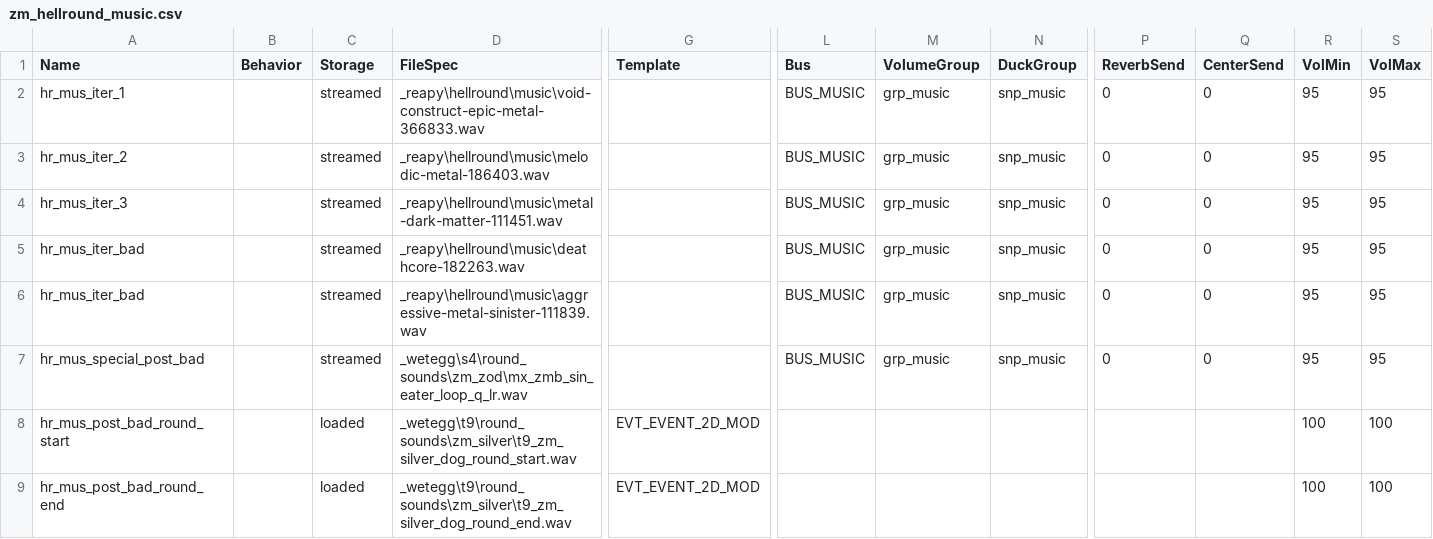
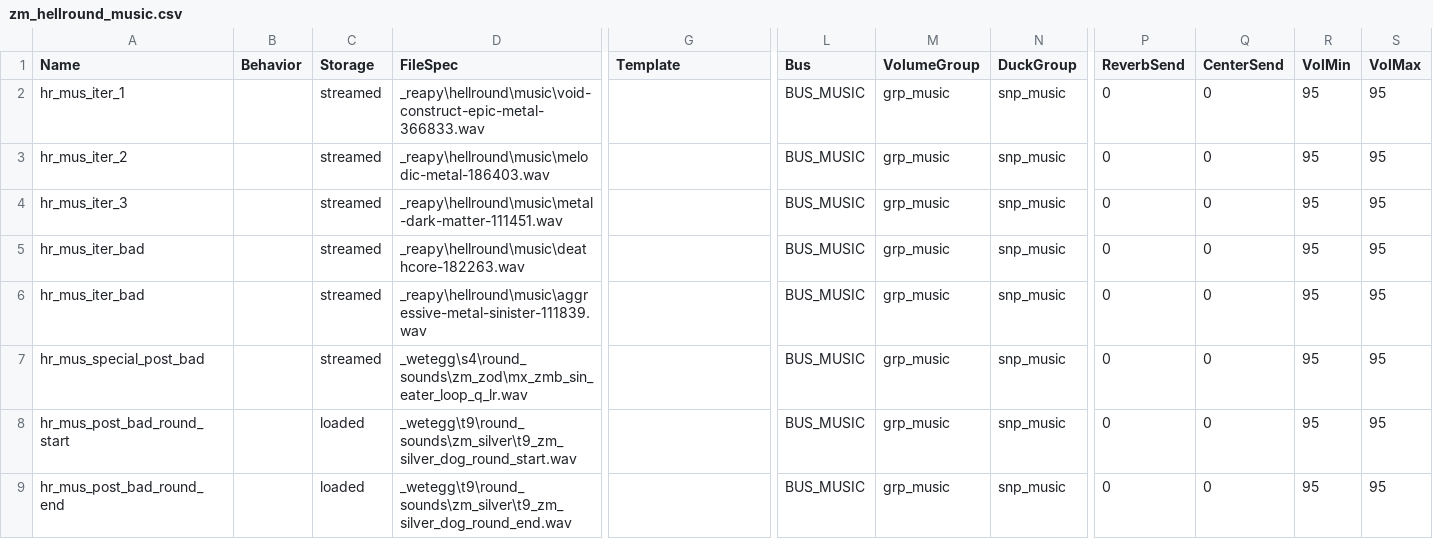
Before and after one commit to t7-reapy/t7_workspace, a CSV file: share/raw/sound/aliases/zm_hellround_music.csv, drawn as a sheet; only a part is shown, gaps mark what is left out; removed rows and columns are numbered as before the commit, all else as after; rows hold the shown columns only; the diff names each change by its address in the sheet, - before the commit and + after, or states it on an @@ line.

Commit message:
fix(audio): announcer timings and music levels

```diff
--- a/share/raw/sound/aliases/zm_hellround_music.csv
+++ b/share/raw/sound/aliases/zm_hellround_music.csv
-row 8: hr_mus_post_bad_round_start |  | loaded | _wetegg\t9\round_sounds\zm_silver\t9_zm_silver_dog_round_start.wav | EVT_EVENT_2D_MOD |  |  |  |  |  | 100 | 100
-row 9: hr_mus_post_bad_round_end |  | loaded | _wetegg\t9\round_sounds\zm_silver\t9_zm_silver_dog_round_end.wav | EVT_EVENT_2D_MOD |  |  |  |  |  | 100 | 100
+row 8: hr_mus_post_bad_round_start |  | loaded | _wetegg\t9\round_sounds\zm_silver\t9_zm_silver_dog_round_start.wav |  | BUS_MUSIC | grp_music | snp_music | 0 | 0 | 95 | 95
+row 9: hr_mus_post_bad_round_end |  | loaded | _wetegg\t9\round_sounds\zm_silver\t9_zm_silver_dog_round_end.wav |  | BUS_MUSIC | grp_music | snp_music | 0 | 0 | 95 | 95
```
Also changed, not shown: 8 other files.
